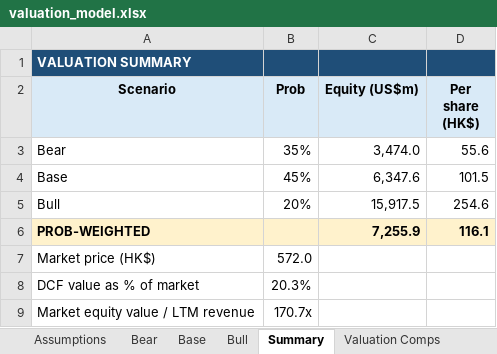
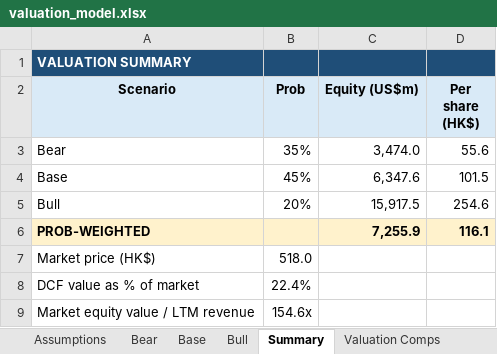
Before and after one commit to ericxuzhesheng/Zhipu-AI-Valuation, an Excel workbook: model/valuation_model.xlsx, sheet Summary, drawn as a sheet; values as stored, in another font and other column widths than the file's, no borders; the diff names each change by its address in the sheet, - before the commit and + after, or states it on an @@ line.

```diff
--- a/model/valuation_model.xlsx (sheet Summary)
+++ b/model/valuation_model.xlsx (sheet Summary)
-B7 (Prob): 572.0
+B7 (Prob): 518.0
-B8 (Prob): 20.3%
+B8 (Prob): 22.4%
-B9 (Prob): 170.7x
+B9 (Prob): 154.6x
```
Also changed, not shown: sheet Valuation Comps, sheet Audit Summary, sheet Assumptions, anthropic/2026-10-11/Anthropic_IPO_Basic_Valuation.xlsx, 50 other files.
